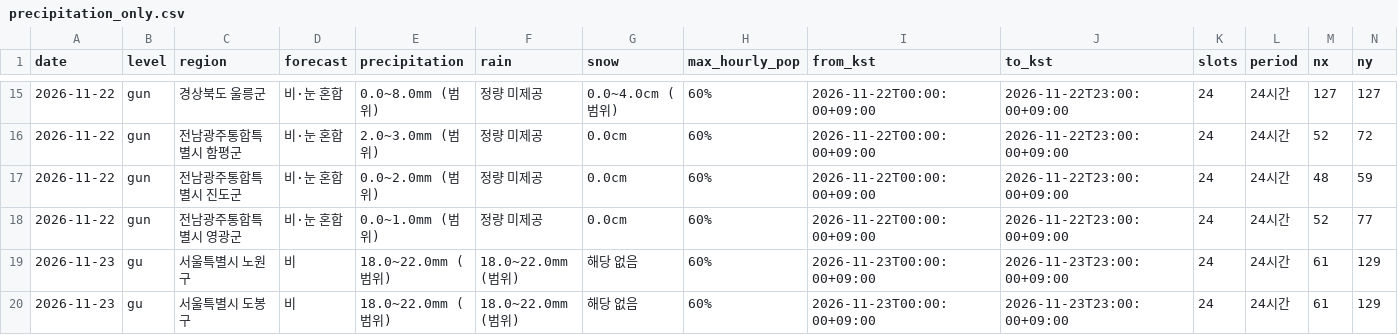
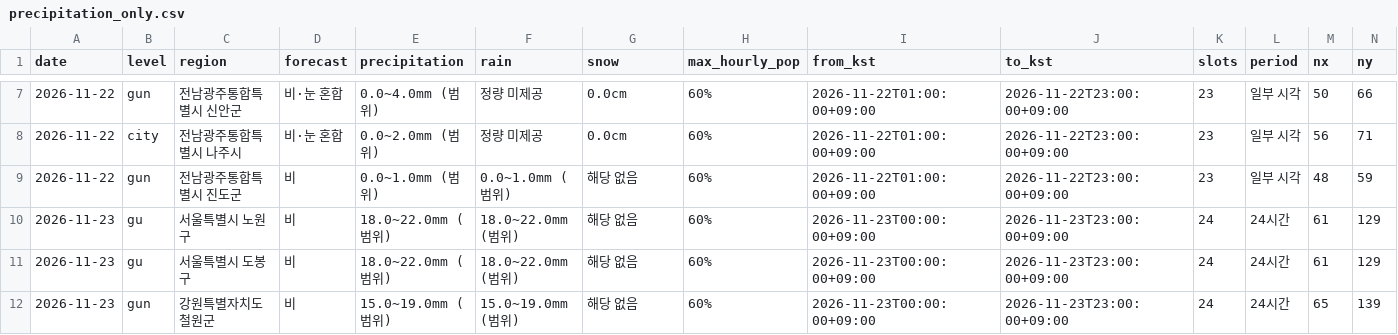
Before and after one commit to leetw1121/kma-chatgpt-bridge, a CSV file: data/precipitation_only.csv, drawn as a sheet; only a part is shown, gaps mark what is left out; the shorter side is filled out with more unchanged rows; removed rows and columns are numbered as before the commit, all else as after; rows hold the shown columns only; the diff covers the shown part only; the diff names each change by its address in the sheet, - before the commit and + after, or states it on an @@ line.

```diff
--- a/data/precipitation_only.csv
+++ b/data/precipitation_only.csv
-C7 (region): 경상북도 울릉군
+C7 (region): 전남광주통합특별시 신안군
-E7 (precipitation): 0.0~8.0mm (범위)
+E7 (precipitation): 0.0~4.0mm (범위)
-G7 (snow): 0.0~4.0cm (범위)
+G7 (snow): 0.0cm
-I7:I9 (from_kst): 2026-11-22T00:00:00+09:00
+I7:I9 (from_kst): 2026-11-22T01:00:00+09:00
-K7:K9 (slots): 24
+K7:K9 (slots): 23
-L7:L9 (period): 24시간
+L7:L9 (period): 일부 시각
-M7 (nx): 127
+M7 (nx): 50
-N7 (ny): 127
+N7 (ny): 66
-B8 (level): gun
+B8 (level): city
-C8 (region): 전남광주통합특별시 함평군
+C8 (region): 전남광주통합특별시 나주시
-E8 (precipitation): 2.0~3.0mm (범위)
+E8 (precipitation): 0.0~2.0mm (범위)
-M8 (nx): 52
+M8 (nx): 56
-N8 (ny): 72
+N8 (ny): 71
-D9 (forecast): 비·눈 혼합
+D9 (forecast): 비
-E9 (precipitation): 0.0~2.0mm (범위)
+E9 (precipitation): 0.0~1.0mm (범위)
-F9 (rain): 정량 미제공
+F9 (rain): 0.0~1.0mm (범위)
-G9 (snow): 0.0cm
+G9 (snow): 해당 없음
-row 18: 2026-11-22 | gun | 전남광주통합특별시 영광군 | 비·눈 혼합 | 0.0~1.0mm (범위) | 정량 미제공 | 0.0cm | 60% | 2026-11-22T00:00:00+09:00 | 2026-11-22T23:00:00+09:00 | 24 | 24시간 | 52 | 77
```
Also changed, not shown: 8 removed rows and 28 edited cells elsewhere in this file, data/city_precipitation.csv, data/ecmwf_kma_coverage.csv, 14 other files.
